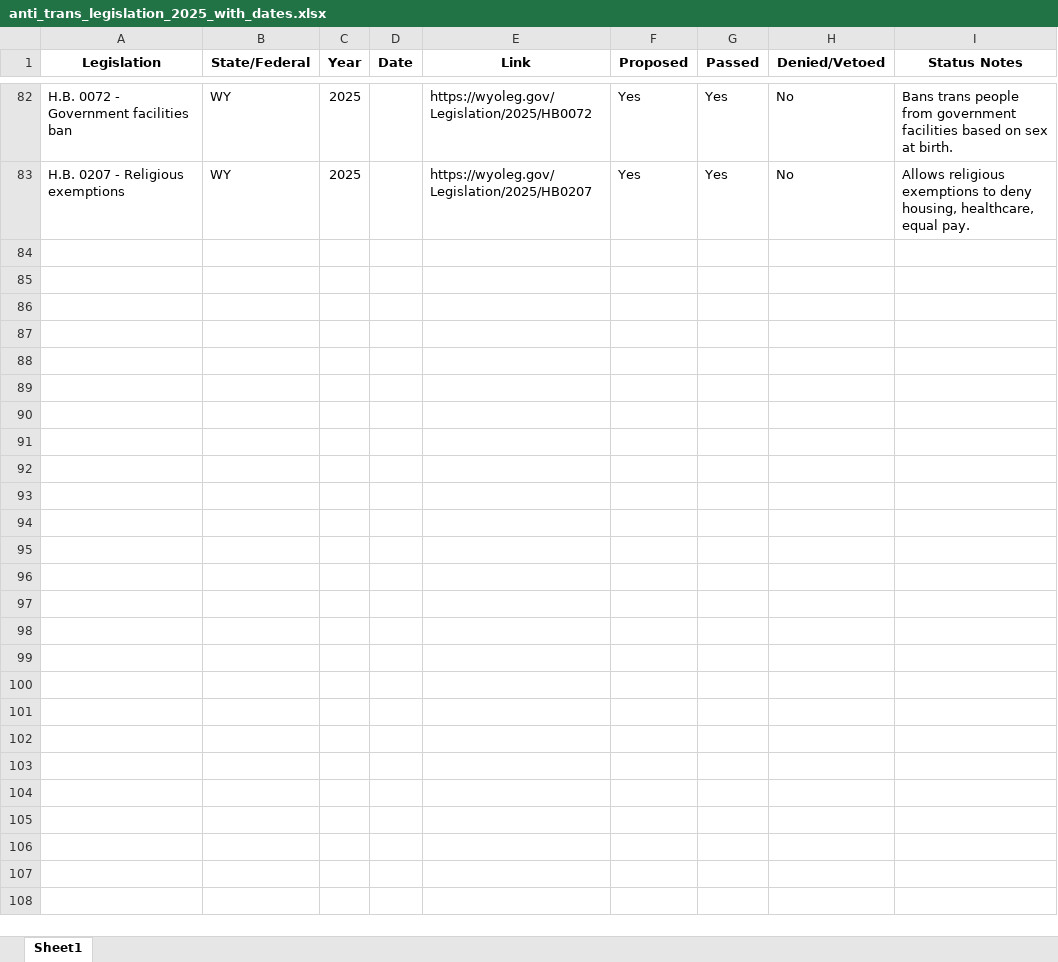
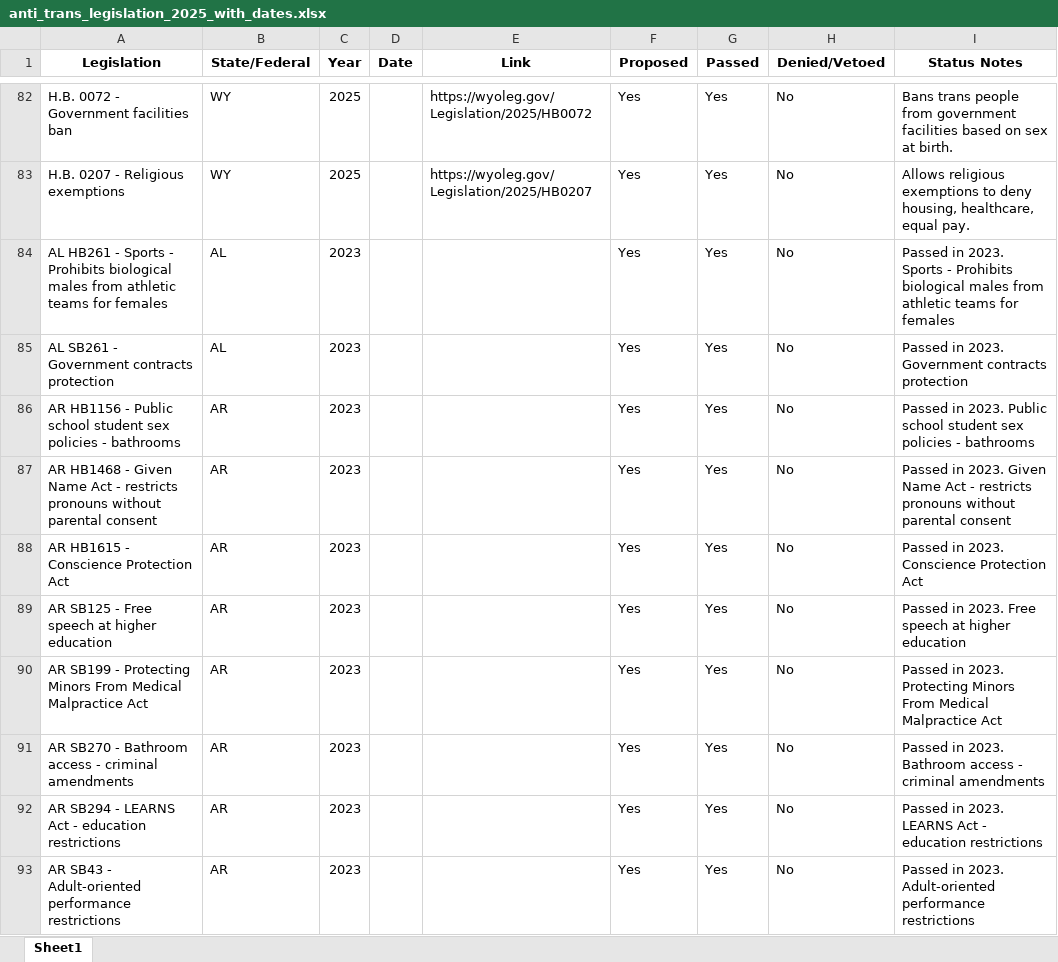
Before and after one commit to michevanessen/transdata, an Excel workbook: anti_trans_legislation_2025_with_dates.xlsx, sheet Sheet1, drawn as a sheet; only a part is shown, gaps mark what is left out; values as stored, in another font and other column widths than the file's, no borders; the diff covers the shown part only; the diff names each change by its address in the sheet, - before the commit and + after, or states it on an @@ line.

```diff
--- a/anti_trans_legislation_2025_with_dates.xlsx (sheet Sheet1)
+++ b/anti_trans_legislation_2025_with_dates.xlsx (sheet Sheet1)
+row 84: AL HB261 - Sports - Prohibits biological males from athletic teams for females | AL | 2023 |  |  | Yes | Yes | No | Passed in 2023. Sports - Prohibits biological males from athletic teams for females
+row 85: AL SB261 - Government contracts protection | AL | 2023 |  |  | Yes | Yes | No | Passed in 2023. Government contracts protection
+row 86: AR HB1156 - Public school student sex policies - bathrooms | AR | 2023 |  |  | Yes | Yes | No | Passed in 2023. Public school student sex policies - bathrooms
+row 87: AR HB1468 - Given Name Act - restricts pronouns without parental consent | AR | 2023 |  |  | Yes | Yes | No | Passed in 2023. Given Name Act - restricts pronouns without parental consent
+row 88: AR HB1615 - Conscience Protection Act | AR | 2023 |  |  | Yes | Yes | No | Passed in 2023. Conscience Protection Act
+row 89: AR SB125 - Free speech at higher education | AR | 2023 |  |  | Yes | Yes | No | Passed in 2023. Free speech at higher education
+row 90: AR SB199 - Protecting Minors From Medical Malpractice Act | AR | 2023 |  |  | Yes | Yes | No | Passed in 2023. Protecting Minors From Medical Malpractice Act
+row 91: AR SB270 - Bathroom access - criminal amendments | AR | 2023 |  |  | Yes | Yes | No | Passed in 2023. Bathroom access - criminal amendments
+row 92: AR SB294 - LEARNS Act - education restrictions | AR | 2023 |  |  | Yes | Yes | No | Passed in 2023. LEARNS Act - education restrictions
+row 93: AR SB43 - Adult-oriented performance restrictions | AR | 2023 |  |  | Yes | Yes | No | Passed in 2023. Adult-oriented performance restrictions
```
Also changed, not shown: 95 added rows and 6 moved rows elsewhere in this sheet, 3 other files.
